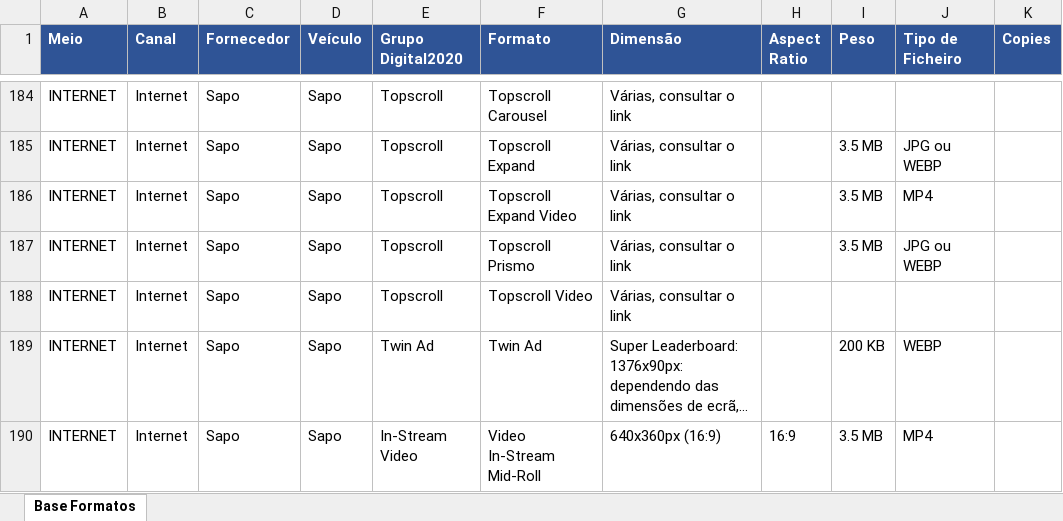
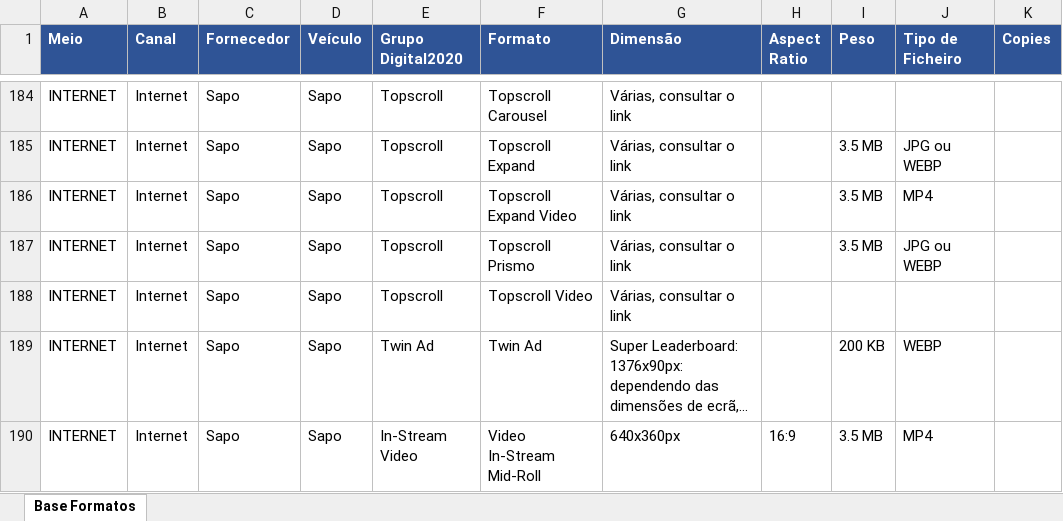
Before and after one commit to claudiarosa00/MS-Builder, an Excel workbook: data/base-formatos.xlsx, sheet Base Formatos, drawn as a sheet; only a part is shown, gaps mark what is left out; long unchanged cells end in …; values as stored, in another font and other column widths than the file's, no borders; the diff covers the shown part only; the diff names each change by its address in the sheet, - before the commit and + after, or states it on an @@ line.

```diff
--- a/data/base-formatos.xlsx (sheet Base Formatos)
+++ b/data/base-formatos.xlsx (sheet Base Formatos)
-G190 (Dimensão): 640x360px (16:9)
+G190 (Dimensão): 640x360px
```
Also changed, not shown: 95 edited cells elsewhere in this sheet.
